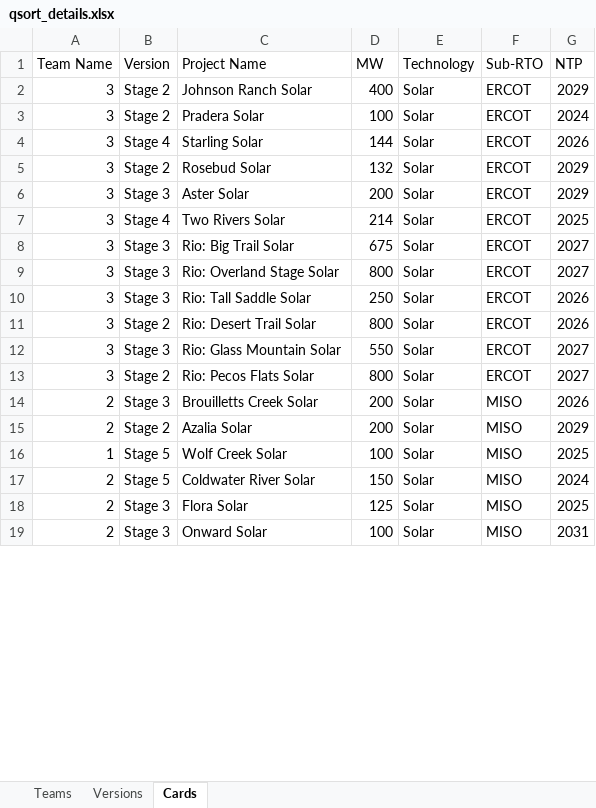
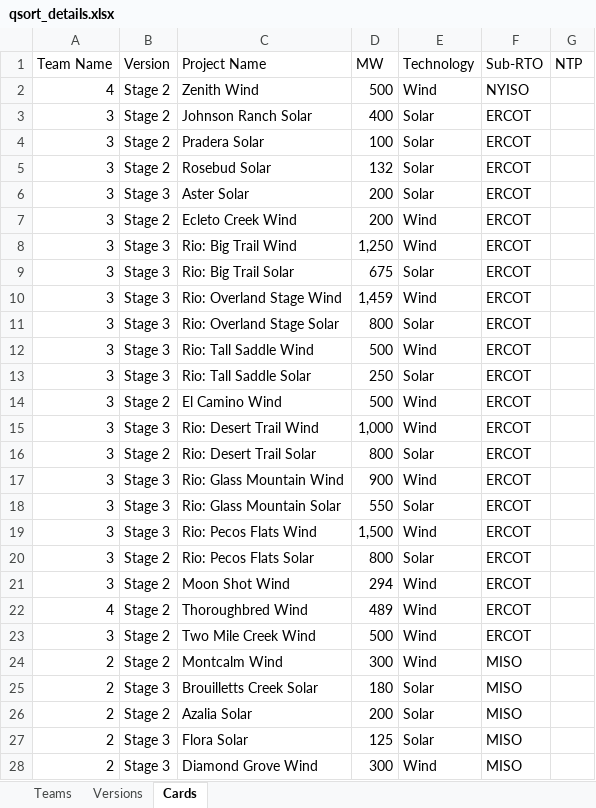
Before and after one commit to MegMunk-APEX/qsortMI, an Excel workbook: qsort-web-app/qsort_details.xlsx, sheet Cards, drawn as a sheet; only a part is shown; values as stored, in another font and other column widths than the file's, no cell formats; removed rows and columns are numbered as before the commit, all else as after; the diff covers the shown part only; the diff names each change by its address in the sheet, - before the commit and + after, or states it on an @@ line.

```diff
--- a/qsort-web-app/qsort_details.xlsx (sheet Cards)
+++ b/qsort-web-app/qsort_details.xlsx (sheet Cards)
+row 2: 4 | Stage 2 | Zenith Wind | 500 | Wind | NYISO
-G3 (NTP): 2029
+G3 (NTP): (empty)
-G4 (NTP): 2024
+G4 (NTP): (empty)
-row 4: 3 | Stage 4 | Starling Solar | 144 | Solar | ERCOT | 2026
-G5:G6 (NTP): 2029
+G5:G6 (NTP): (empty)
-row 7: 3 | Stage 4 | Two Rivers Solar | 214 | Solar | ERCOT | 2025
+row 7: 3 | Stage 2 | Ecleto Creek Wind | 200 | Wind | ERCOT
+row 8: 3 | Stage 3 | Rio: Big Trail Wind | 1,250 | Wind | ERCOT
-G9 (NTP): 2027
+G9 (NTP): (empty)
+row 10: 3 | Stage 3 | Rio: Overland Stage Wind | 1,459 | Wind | ERCOT
-G11 (NTP): 2027
+G11 (NTP): (empty)
+row 12: 3 | Stage 3 | Rio: Tall Saddle Wind | 500 | Wind | ERCOT
-G13 (NTP): 2026
+G13 (NTP): (empty)
+row 14: 3 | Stage 2 | El Camino Wind | 500 | Wind | ERCOT
+row 15: 3 | Stage 3 | Rio: Desert Trail Wind | 1,000 | Wind | ERCOT
-G16 (NTP): 2026
+G16 (NTP): (empty)
+row 17: 3 | Stage 3 | Rio: Glass Mountain Wind | 900 | Wind | ERCOT
-G18 (NTP): 2027
+G18 (NTP): (empty)
+row 19: 3 | Stage 3 | Rio: Pecos Flats Wind | 1,500 | Wind | ERCOT
-G20 (NTP): 2027
+G20 (NTP): (empty)
+row 21: 3 | Stage 2 | Moon Shot Wind | 294 | Wind | ERCOT
+row 22: 4 | Stage 2 | Thoroughbred Wind | 489 | Wind | ERCOT
+row 23: 3 | Stage 2 | Two Mile Creek Wind | 500 | Wind | ERCOT
+row 24: 2 | Stage 2 | Montcalm Wind | 300 | Wind | MISO
-D25 (MW): 200
+D25 (MW): 180
-G25 (NTP): 2026
+G25 (NTP): (empty)
-G26 (NTP): 2029
+G26 (NTP): (empty)
-row 16: 1 | Stage 5 | Wolf Creek Solar | 100 | Solar | MISO | 2025
-row 17: 2 | Stage 5 | Coldwater River Solar | 150 | Solar | MISO | 2024
-G27 (NTP): 2025
+G27 (NTP): (empty)
-row 19: 2 | Stage 3 | Onward Solar | 100 | Solar | MISO | 2031
+row 28: 2 | Stage 3 | Diamond Grove Wind | 300 | Wind | MISO
```
Also changed, not shown: 35 added rows, 59 removed rows, 5 moved rows and 34 edited cells elsewhere in this sheet, cell formats, 4 other files.
